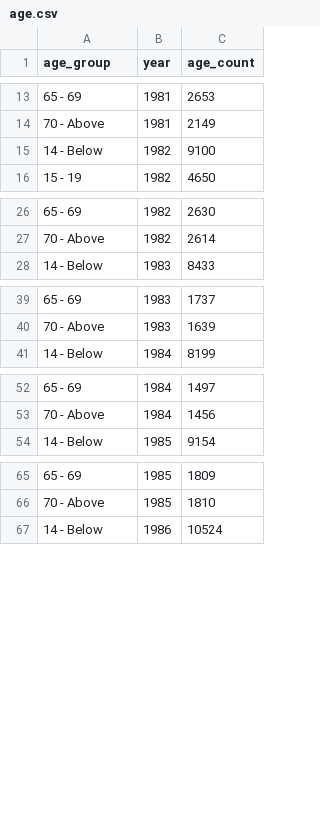
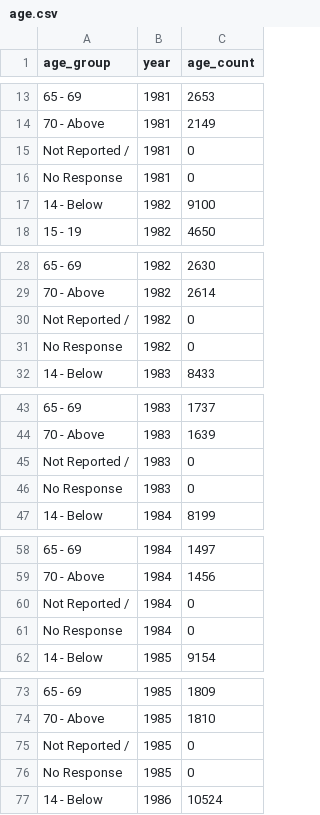
Before and after one commit to ifiecas/age, a CSV file: age.csv, drawn as a sheet; only a part is shown, gaps mark what is left out; the diff covers the shown part only.

Commit message:
Add files via upload

```diff
--- a/age.csv
+++ b/age.csv
@@ -14,2 +14,4 @@ age_group,year,age_count
 70 - Above,1981,2149
+Not Reported /,1981,0
+No Response,1981,0
 14 - Below,1982,9100
@@ -27,2 +29,4 @@ age_group,year,age_count
 70 - Above,1982,2614
+Not Reported /,1982,0
+No Response,1982,0
 14 - Below,1983,8433
@@ -40,2 +44,4 @@ age_group,year,age_count
 70 - Above,1983,1639
+Not Reported /,1983,0
+No Response,1983,0
 14 - Below,1984,8199
@@ -53,2 +59,4 @@ age_group,year,age_count
 70 - Above,1984,1456
+Not Reported /,1984,0
+No Response,1984,0
 14 - Below,1985,9154
@@ -66,2 +74,4 @@ age_group,year,age_count
 70 - Above,1985,1810
+Not Reported /,1985,0
+No Response,1985,0
 14 - Below,1986,10524
```
Also changed, not shown: 53 added rows elsewhere in this file.
